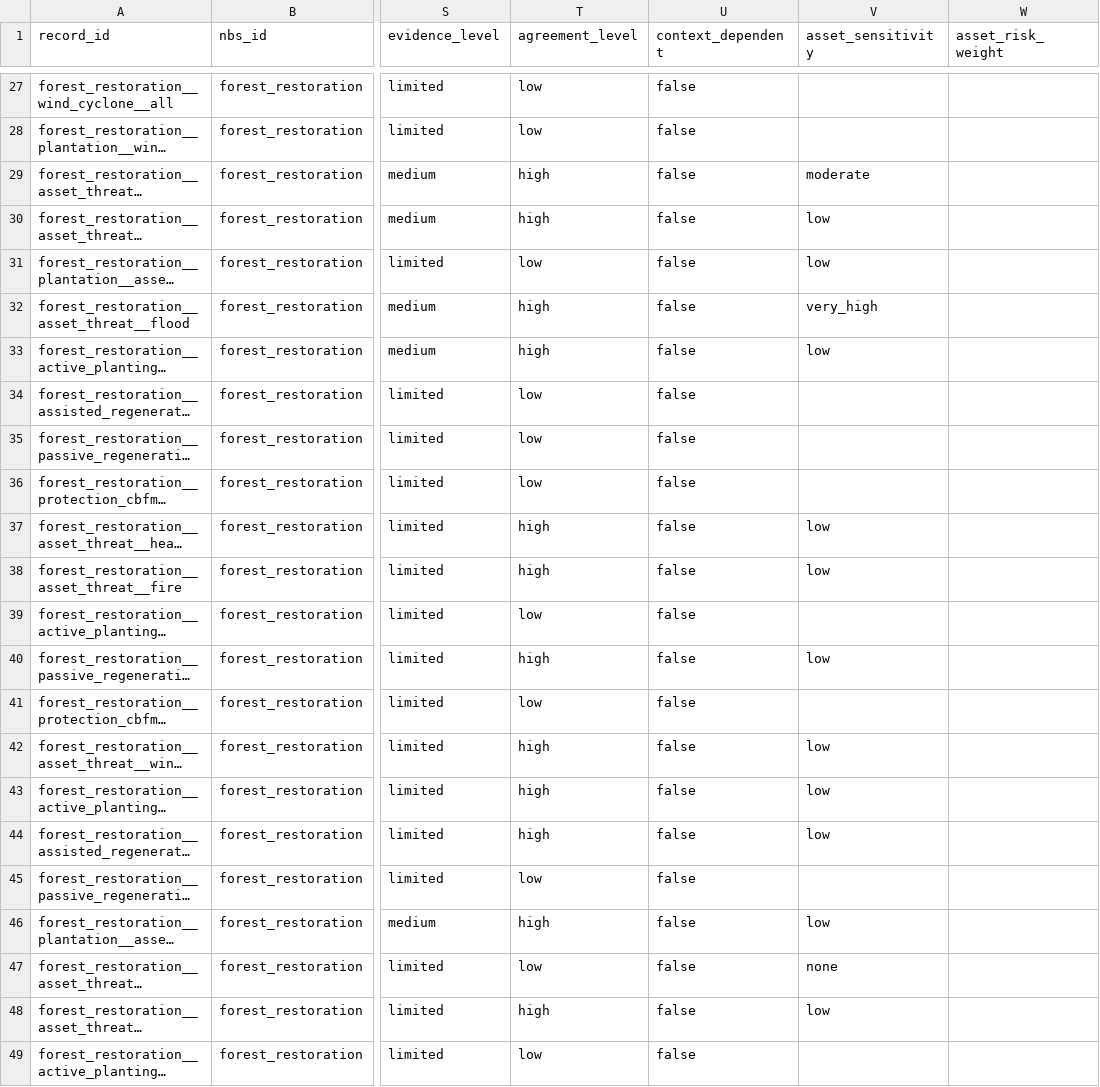
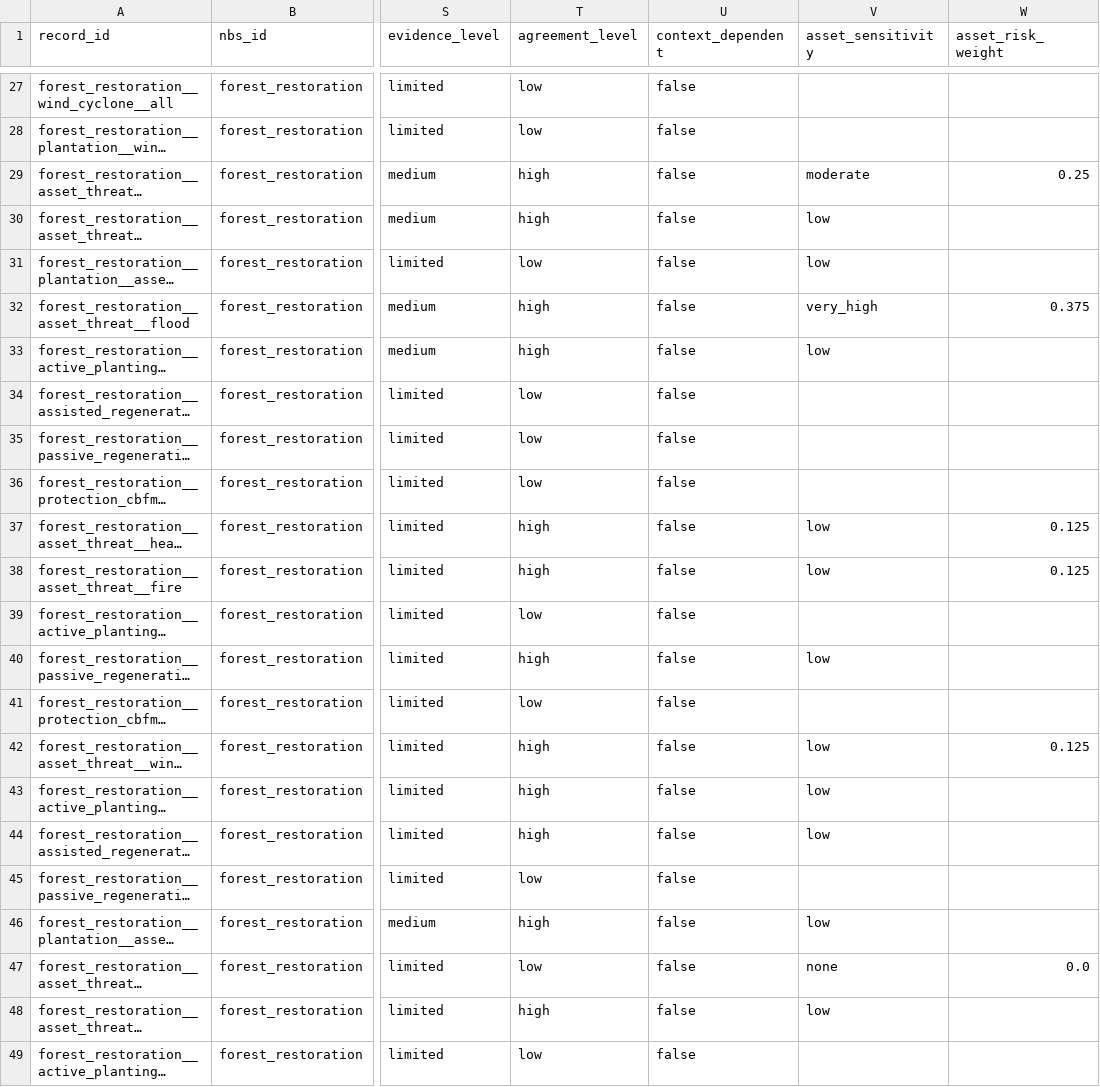
Before and after one commit to CIAT/nbs_ruralscan, a CSV file: schema/recipes/forest_restoration/T3_nbs_hazard_farming.csv, drawn as a sheet; only a part is shown, gaps mark what is left out; long unchanged cells end in …; the diff names each change by its address in the sheet, - before the commit and + after, or states it on an @@ line.

Commit message:
fix(t3t6): asset-only hazards no longer block M2b asset risk weights

```diff
--- a/schema/recipes/forest_restoration/T3_nbs_hazard_farming.csv
+++ b/schema/recipes/forest_restoration/T3_nbs_hazard_farming.csv
-W29 (asset_risk_weight): (empty)
+W29 (asset_risk_weight): 0.25
-W32 (asset_risk_weight): (empty)
+W32 (asset_risk_weight): 0.375
-W37:W38 (asset_risk_weight): (empty)
+W37:W38 (asset_risk_weight): 0.125
-W42 (asset_risk_weight): (empty)
+W42 (asset_risk_weight): 0.125
-W47 (asset_risk_weight): (empty)
+W47 (asset_risk_weight): 0.0
```
Also changed, not shown: 8 other files.
